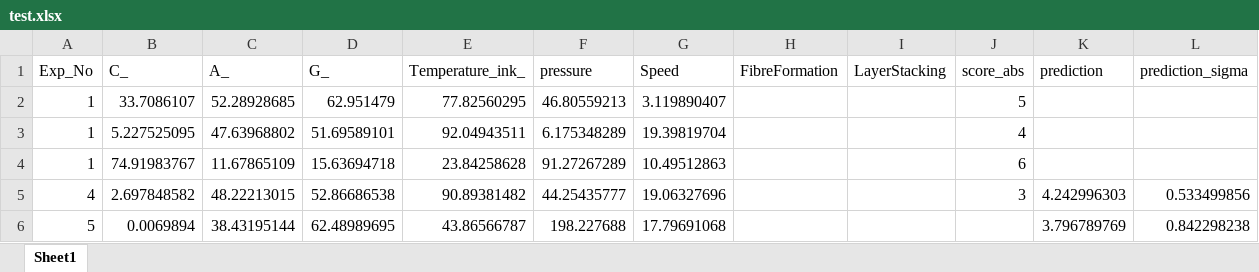
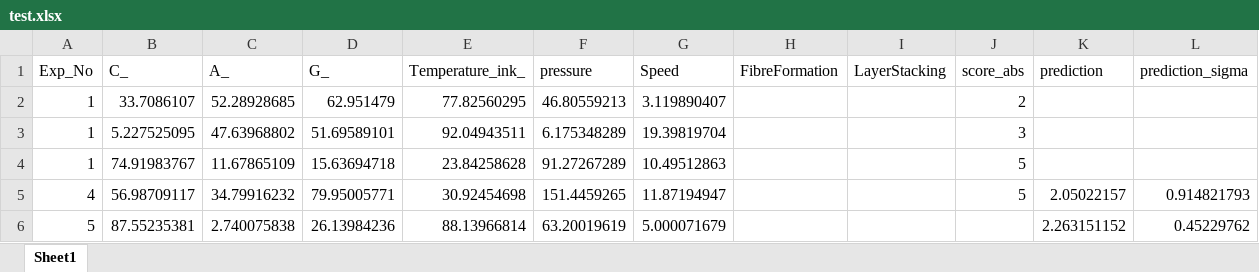
Before and after one commit to tomasvicar/bioprint_optimization, an Excel workbook: test.xlsx, sheet Sheet1, drawn as a sheet; values as stored, in another font and other column widths than the file's, no borders; removed rows and columns are numbered as before the commit, all else as after; the diff names each change by its address in the sheet, - before the commit and + after, or states it on an @@ line.

```diff
--- a/test.xlsx (sheet Sheet1)
+++ b/test.xlsx (sheet Sheet1)
-J2 (score_abs): 5
+J2 (score_abs): 2
-J3 (score_abs): 4
+J3 (score_abs): 3
-J4 (score_abs): 6
+J4 (score_abs): 5
-row 5: 4 | 2.697848582 | 48.22213015 | 52.86686538 | 90.89381482 | 44.25435777 | 19.06327696 |  |  | 3 | 4.242996303 | 0.533499856
-row 6: 5 | 0.0069894 | 38.43195144 | 62.48989695 | 43.86566787 | 198.227688 | 17.79691068 |  |  |  | 3.796789769 | 0.842298238
+row 5: 4 | 56.98709117 | 34.79916232 | 79.95005771 | 30.92454698 | 151.4459265 | 11.87194947 |  |  | 5 | 2.05022157 | 0.914821793
+row 6: 5 | 87.55235381 | 2.740075838 | 26.13984236 | 88.13966814 | 63.20019619 | 5.000071679 |  |  |  | 2.263151152 | 0.45229762
```
Also changed, not shown: 12 other files.
